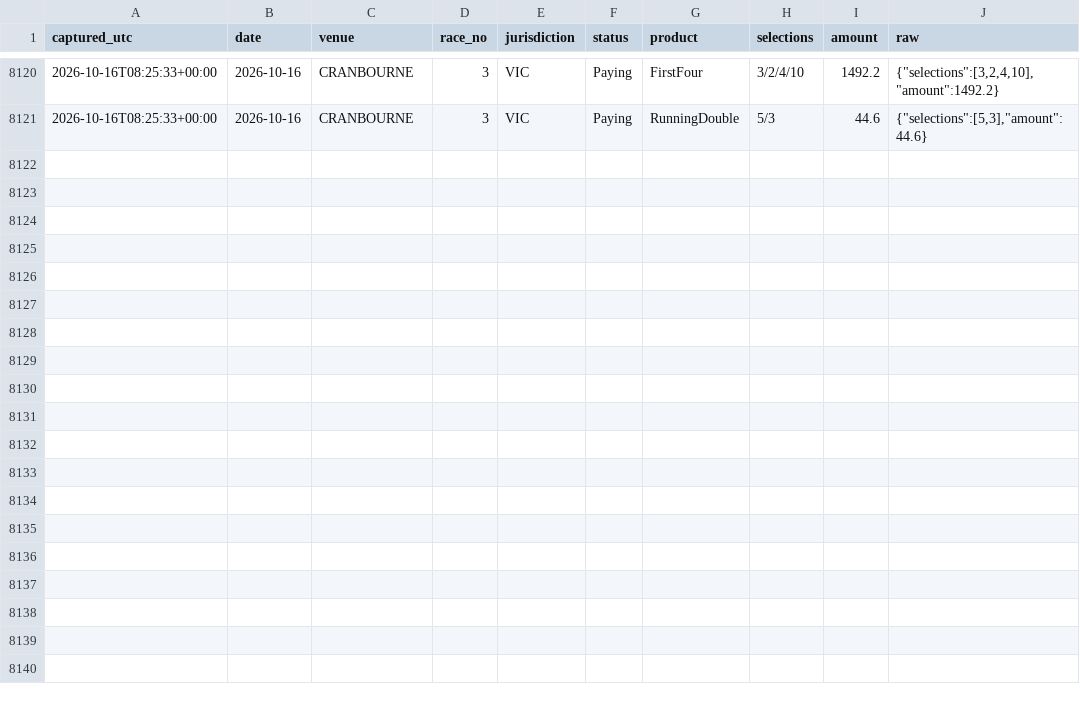
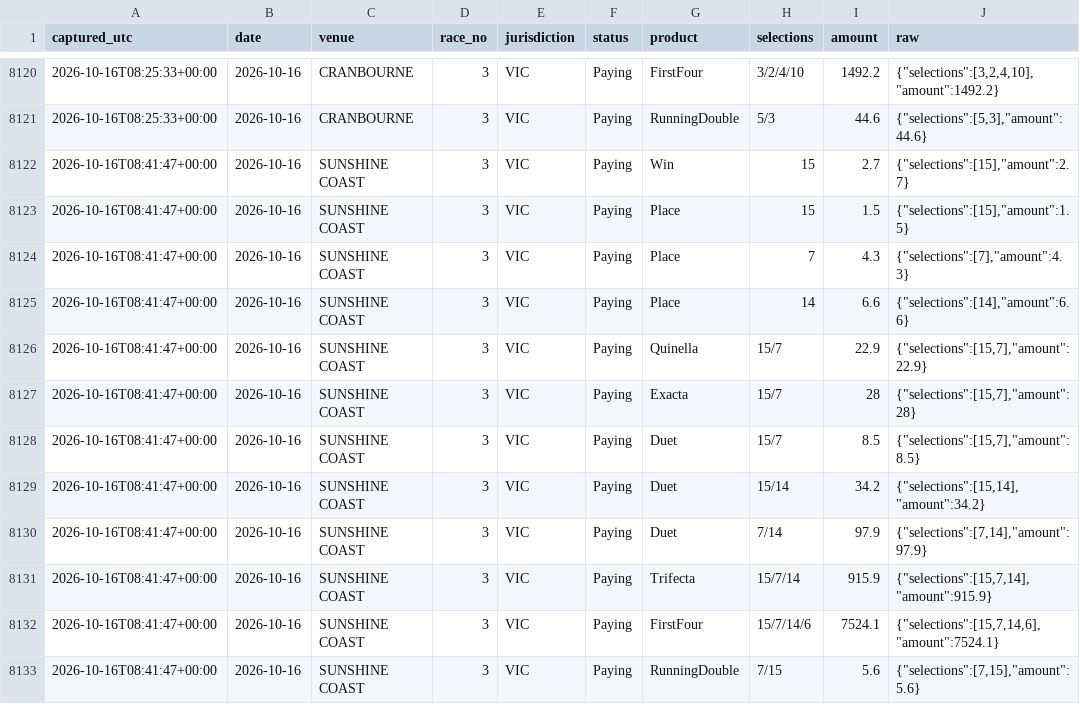
Before and after one commit to mattdwyer01/TopRate, a CSV file: tab_dividends.csv, drawn as a sheet; only a part is shown, gaps mark what is left out.

```diff
--- a/tab_dividends.csv
+++ b/tab_dividends.csv
@@ -8121 +8121,13 @@ captured_utc,date,venue,race_no,jurisdiction,status,product,selections,amount,ra
 2026-10-16T08:25:33+00:00,2026-10-16,CRANBOURNE,3,VIC,Paying,RunningDouble,5/3,44.6,"{""selections"":[5,3],""amount"":44.6}"
+2026-10-16T08:41:47+00:00,2026-10-16,SUNSHINE COAST,3,VIC,Paying,Win,15,2.7,"{""selections"":[15],""amount"":2.7}"
+2026-10-16T08:41:47+00:00,2026-10-16,SUNSHINE COAST,3,VIC,Paying,Place,15,1.5,"{""selections"":[15],""amount"":1.5}"
+2026-10-16T08:41:47+00:00,2026-10-16,SUNSHINE COAST,3,VIC,Paying,Place,7,4.3,"{""selections"":[7],""amount"":4.3}"
+2026-10-16T08:41:47+00:00,2026-10-16,SUNSHINE COAST,3,VIC,Paying,Place,14,6.6,"{""selections"":[14],""amount"":6.6}"
+2026-10-16T08:41:47+00:00,2026-10-16,SUNSHINE COAST,3,VIC,Paying,Quinella,15/7,22.9,"{""selections"":[15,7],""amount"":22.9}"
+2026-10-16T08:41:47+00:00,2026-10-16,SUNSHINE COAST,3,VIC,Paying,Exacta,15/7,28,"{""selections"":[15,7],""amount"":28}"
+2026-10-16T08:41:47+00:00,2026-10-16,SUNSHINE COAST,3,VIC,Paying,Duet,15/7,8.5,"{""selections"":[15,7],""amount"":8.5}"
+2026-10-16T08:41:47+00:00,2026-10-16,SUNSHINE COAST,3,VIC,Paying,Duet,15/14,34.2,"{""selections"":[15,14],""amount"":34.2}"
+2026-10-16T08:41:47+00:00,2026-10-16,SUNSHINE COAST,3,VIC,Paying,Duet,7/14,97.9,"{""selections"":[7,14],""amount"":97.9}"
+2026-10-16T08:41:47+00:00,2026-10-16,SUNSHINE COAST,3,VIC,Paying,Trifecta,15/7/14,915.9,"{""selections"":[15,7,14],""amount"":915.9}"
+2026-10-16T08:41:47+00:00,2026-10-16,SUNSHINE COAST,3,VIC,Paying,FirstFour,15/7/14/6,7524.1,"{""selections"":[15,7,14,6],""amount"":7524.1}"
+2026-10-16T08:41:47+00:00,2026-10-16,SUNSHINE COAST,3,VIC,Paying,RunningDouble,7/15,5.6,"{""selections"":[7,15],""amount"":5.6}"
```
Also changed, not shown: 3 other files.
